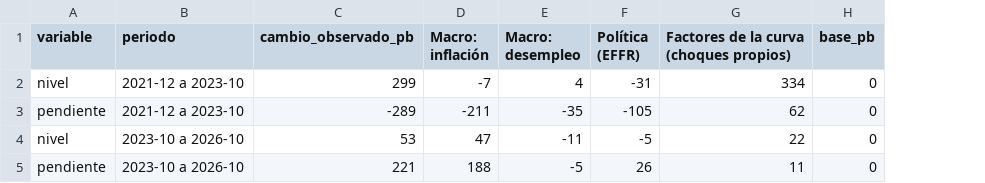
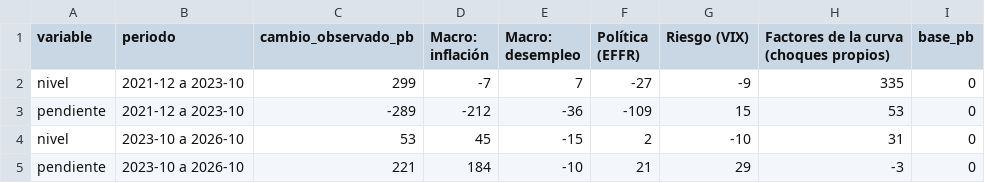
Before and after one commit to jpantoja-cpu/macro-econometrics-course, a CSV file: var-tasas-fed/output/tablas/mc_reparto_episodios.csv, drawn as a sheet; addresses are those after the commit; the diff names each change by its address in the sheet, - before the commit and + after, or states it on an @@ line.

```diff
--- a/var-tasas-fed/output/tablas/mc_reparto_episodios.csv
+++ b/var-tasas-fed/output/tablas/mc_reparto_episodios.csv
+column G (Riesgo (VIX)), rows 2-5: -9 | 15 | -10 | 29
-E2 (Macro: desempleo): 4
+E2 (Macro: desempleo): 7
-F2 (Política (EFFR)): -31
+F2 (Política (EFFR)): -27
-H2: 334
+H2: 335
-D3 (Macro: inflación): -211
+D3 (Macro: inflación): -212
-E3 (Macro: desempleo): -35
+E3 (Macro: desempleo): -36
-F3 (Política (EFFR)): -105
+F3 (Política (EFFR)): -109
-H3: 62
+H3: 53
-D4 (Macro: inflación): 47
+D4 (Macro: inflación): 45
-E4 (Macro: desempleo): -11
+E4 (Macro: desempleo): -15
-F4 (Política (EFFR)): -5
+F4 (Política (EFFR)): 2
-H4: 22
+H4: 31
-D5 (Macro: inflación): 188
+D5 (Macro: inflación): 184
-E5 (Macro: desempleo): -5
+E5 (Macro: desempleo): -10
-F5 (Política (EFFR)): 26
+F5 (Política (EFFR)): 21
-H5: 11
+H5: -3
```
Also changed, not shown: var-tasas-fed/output/tablas/mc_desplazamiento_curva.csv, var-tasas-fed/output/tablas/mc_fevd.csv, 17 other files.
